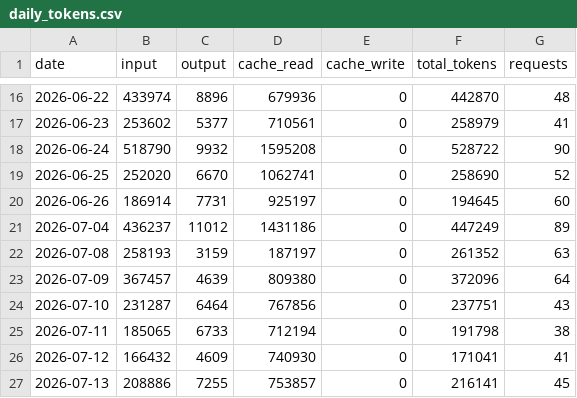
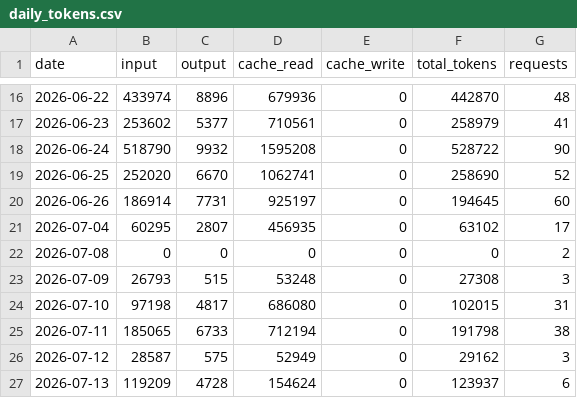
Before and after one commit to jura39bot/count-token, a CSV file: data/daily_tokens.csv, drawn as a sheet; only a part is shown, gaps mark what is left out; the diff covers the shown part only.

Commit message:
data: daily token count 2026-11-26

```diff
--- a/data/daily_tokens.csv
+++ b/data/daily_tokens.csv
@@ -20,8 +20,8 @@ date,input,output,cache_read,cache_write,total_tokens,requests
 2026-06-26,186914,7731,925197,0,194645,60
-2026-07-04,436237,11012,1431186,0,447249,89
-2026-07-08,258193,3159,187197,0,261352,63
-2026-07-09,367457,4639,809380,0,372096,64
-2026-07-10,231287,6464,767856,0,237751,43
+2026-07-04,60295,2807,456935,0,63102,17
+2026-07-08,0,0,0,0,0,2
+2026-07-09,26793,515,53248,0,27308,3
+2026-07-10,97198,4817,686080,0,102015,31
 2026-07-11,185065,6733,712194,0,191798,38
-2026-07-12,166432,4609,740930,0,171041,41
-2026-07-13,208886,7255,753857,0,216141,45
+2026-07-12,28587,575,52949,0,29162,3
+2026-07-13,119209,4728,154624,0,123937,6
```
Also changed, not shown: 1 added row and 141 edited cells elsewhere in this file, 1 other file.
